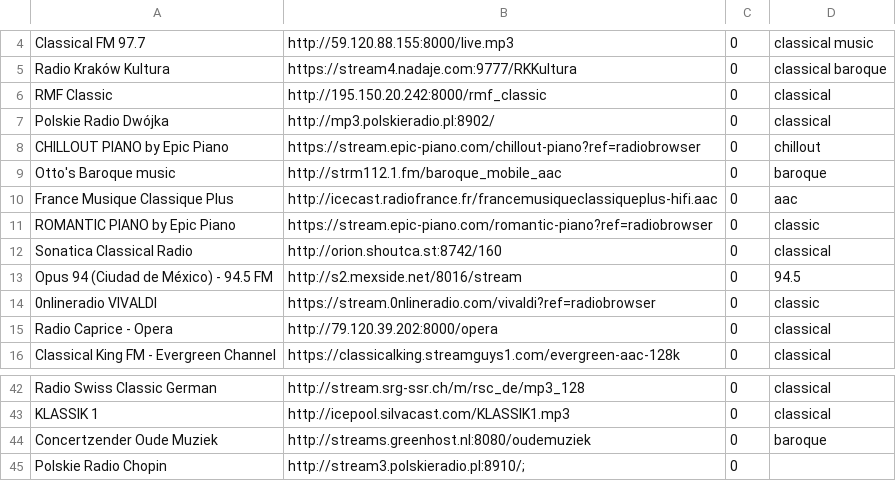
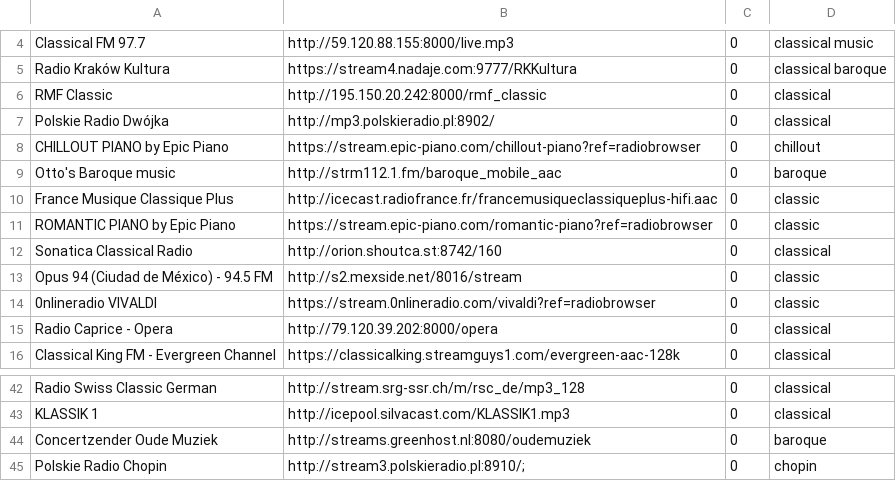
Before and after one commit to mirek76/playlist, a CSV file: classic & moviesplaylist.csv, drawn as a sheet; only a part is shown, gaps mark what is left out; the diff names each change by its address in the sheet, - before the commit and + after, or states it on an @@ line.

Commit message:
Add files via upload

```diff
--- a/classic & moviesplaylist.csv
+++ b/classic & moviesplaylist.csv
-D10: aac
+D10: classic
-D13: 94.5
+D13: classic
-D45: (empty)
+D45: chopin
```
